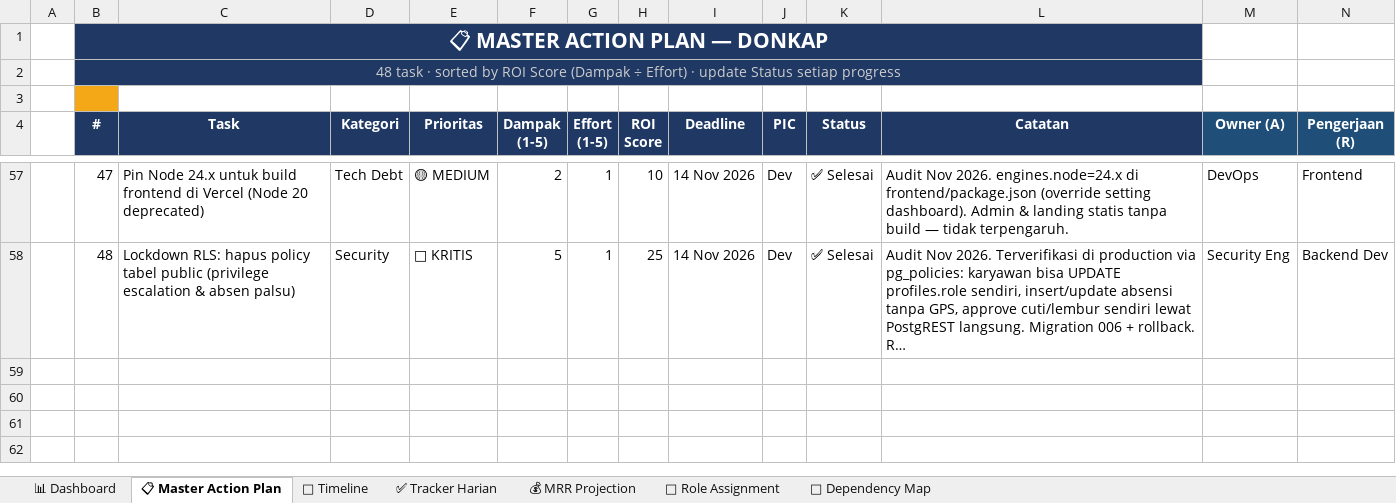
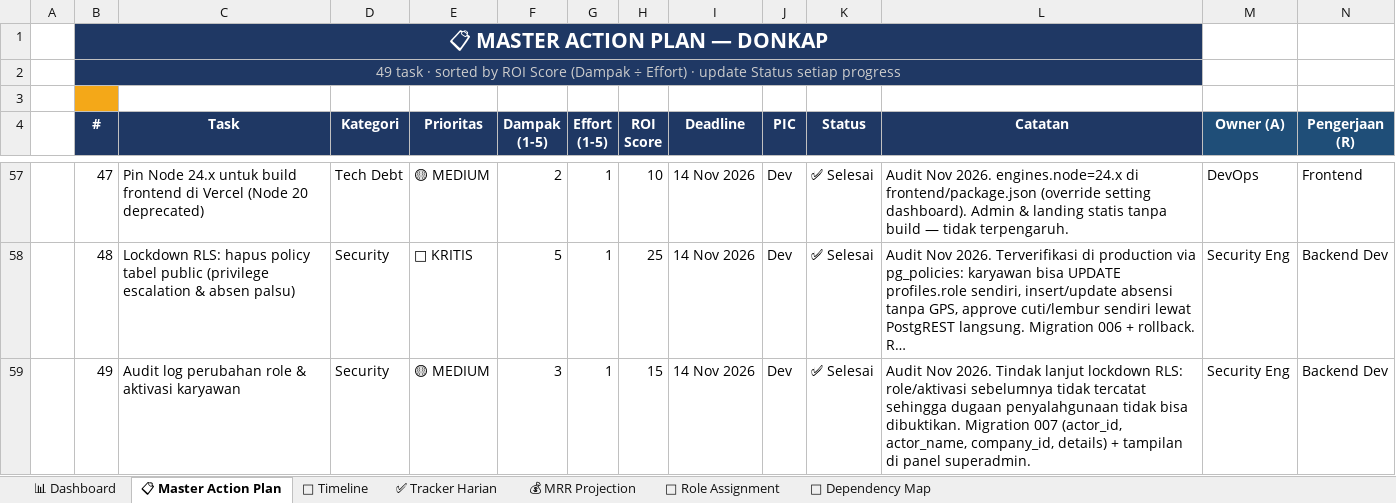
Before and after one commit to leerizza/umkm-attendance, an Excel workbook: action_plan_assigned.xlsx, sheet 📋 Master Action Plan, drawn as a sheet; only a part is shown, gaps mark what is left out; long unchanged cells end in …; values as stored, in another font and other column widths than the file's, no borders; rows hold the shown columns only; the diff names each change by its address in the sheet, - before the commit and + after, or states it on an @@ line.

```diff
--- a/action_plan_assigned.xlsx (sheet 📋 Master Action Plan)
+++ b/action_plan_assigned.xlsx (sheet 📋 Master Action Plan)
-B2 (#): 48 task ·…
+B2 (#): 49 task ·…
+row 59:  | 49 | Audit log perubahan role & aktivasi karyawan | Security | 🟡 MEDIUM | 3 | 1 | 15 | 14 Nov 2026 | Dev | ✅ Selesai | Audit Nov 2026. Tindak lanjut lockdown RLS: role/aktivasi sebelumnya tidak tercatat sehingga dugaan penyalahgunaan tidak bisa dibuktikan. Migration 007 (actor_id, actor_name, company_id, details) + tampilan di panel superadmin. | Security Eng | Backend Dev
```
Also changed, not shown: action_plan.xlsx, 5 other files.
